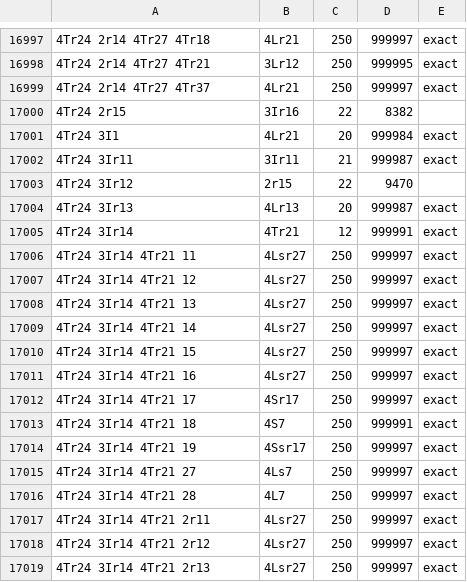
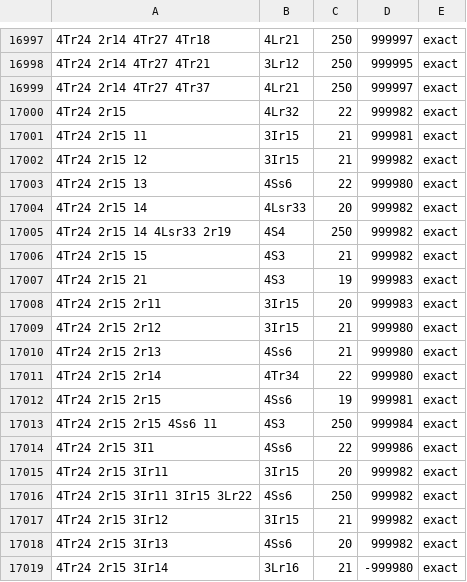
Before and after one commit to camilleislasse/linkx-challenge, a TSV file: livre.tsv, drawn as a sheet; only a part is shown, gaps mark what is left out; the shorter side is filled out with more unchanged rows; the diff covers the shown part only.

Commit message:
Livre : lot 4Tr24_2r15

```diff
--- a/livre.tsv
+++ b/livre.tsv
@@ -16999,2 +16999,21 @@
 4Tr24 2r14 4Tr27 4Tr37	4Lr21	250	999997	exact
-4Tr24 2r15	3Ir16	22	8382
+4Tr24 2r15	4Lr32	22	999982	exact
+4Tr24 2r15 11	3Ir15	21	999981	exact
+4Tr24 2r15 12	3Ir15	21	999982	exact
+4Tr24 2r15 13	4Ss6	22	999980	exact
+4Tr24 2r15 14	4Lsr33	20	999982	exact
+4Tr24 2r15 14 4Lsr33 2r19	4S4	250	999982	exact
+4Tr24 2r15 15	4S3	21	999982	exact
+4Tr24 2r15 21	4S3	19	999983	exact
+4Tr24 2r15 2r11	3Ir15	20	999983	exact
+4Tr24 2r15 2r12	3Ir15	21	999980	exact
+4Tr24 2r15 2r13	4Ss6	21	999980	exact
+4Tr24 2r15 2r14	4Tr34	22	999980	exact
+4Tr24 2r15 2r15	4Ss6	19	999981	exact
+4Tr24 2r15 2r15 4Ss6 11	4S3	250	999984	exact
+4Tr24 2r15 3I1	4Ss6	22	999986	exact
+4Tr24 2r15 3Ir11	3Ir15	20	999982	exact
+4Tr24 2r15 3Ir11 3Ir15 3Lr22	4Ss6	250	999982	exact
+4Tr24 2r15 3Ir12	3Ir15	21	999982	exact
+4Tr24 2r15 3Ir13	4Ss6	20	999982	exact
+4Tr24 2r15 3Ir14	3Lr16	21	-999980	exact
```
Also changed, not shown: 15 added rows elsewhere in this file, 1 other file.
